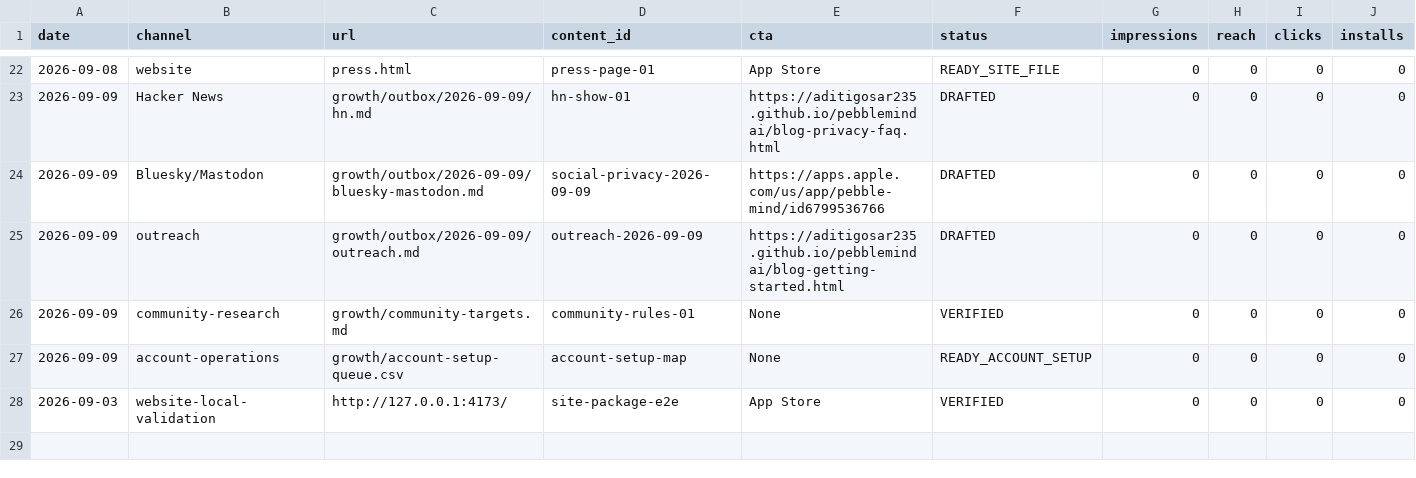
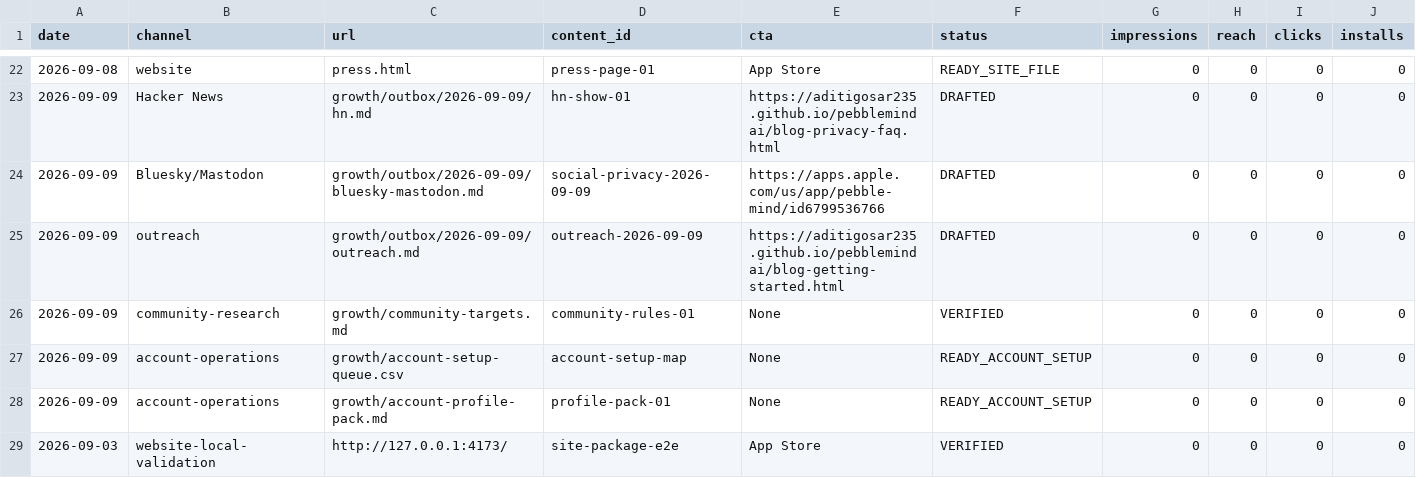
Before and after one commit to aditigosar235/pebblemindai, a CSV file: growth/content-log.csv, drawn as a sheet; only a part is shown, gaps mark what is left out; rows hold the shown columns only; the diff names each change by its address in the sheet, - before the commit and + after, or states it on an @@ line.

Commit message:
Add social account profile pack

```diff
--- a/growth/content-log.csv
+++ b/growth/content-log.csv
+row 28: 2026-09-09 | account-operations | growth/account-profile-pack.md | profile-pack-01 | None | READY_ACCOUNT_SETUP | 0 | 0 | 0 | 0
```
Also changed, not shown: 2 other files.
